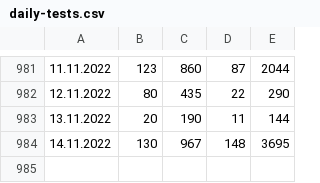
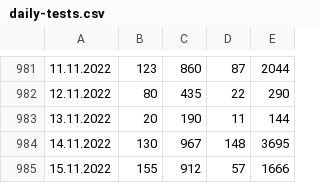
Before and after one commit to radoondas/covid-19-slovakia, a CSV file: data/daily-tests.csv, drawn as a sheet; only a part is shown, gaps mark what is left out.

Commit message:
Updates data for 15.11.2022

```diff
--- a/data/daily-tests.csv
+++ b/data/daily-tests.csv
@@ -984 +984,2 @@
 14.11.2022;130;967;148;3695
+15.11.2022;155;912;57;1666
```
Also changed, not shown: 3 other files.
